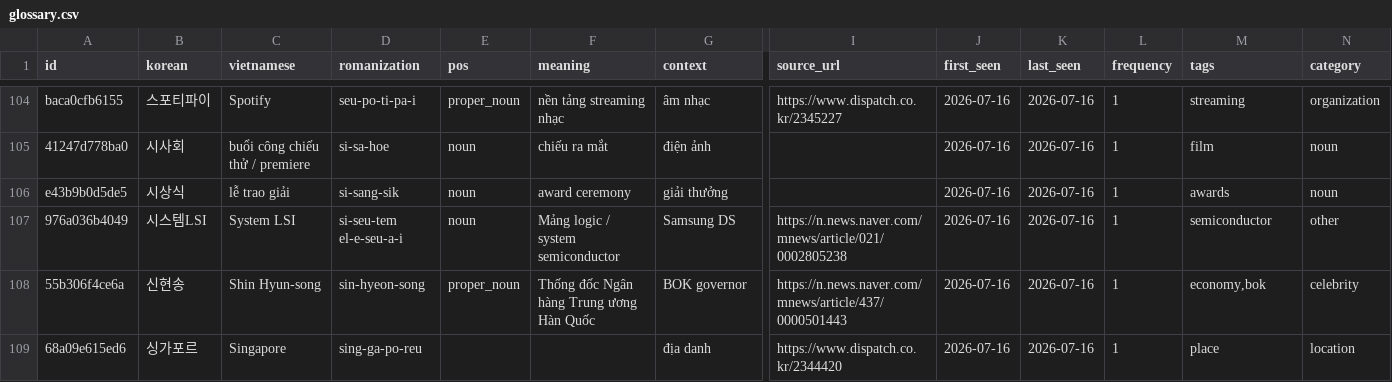
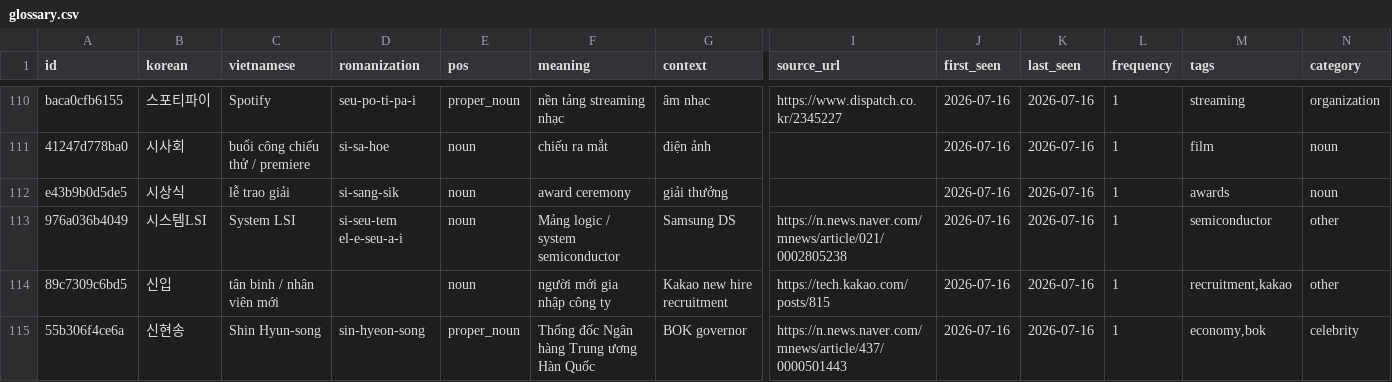
Before and after one commit to Banhang-Chogao/koreawiki, a CSV file: data/glossary/glossary.csv, drawn as a sheet; only a part is shown, gaps mark what is left out; the shorter side is filled out with more unchanged rows; rows hold the shown columns only; the diff covers the shown part only; the diff names each change by its address in the sheet, - before the commit and + after, or states it on an @@ line.

Commit message:
feat(feature): add Kakao New Krew technical onboarding article (KO→VI)

```diff
--- a/data/glossary/glossary.csv
+++ b/data/glossary/glossary.csv
+row 114: 89c7309c6bd5 | 신입 | tân binh / nhân viên mới |  | noun | người mới gia nhập công ty | Kakao new hire recruitment | https://tech.kakao.com/posts/815 | 2026-07-16 | 2026-07-16 | 1 | recruitment,kakao | other
```
Also changed, not shown: 9 added rows elsewhere in this file, 15 other files.
